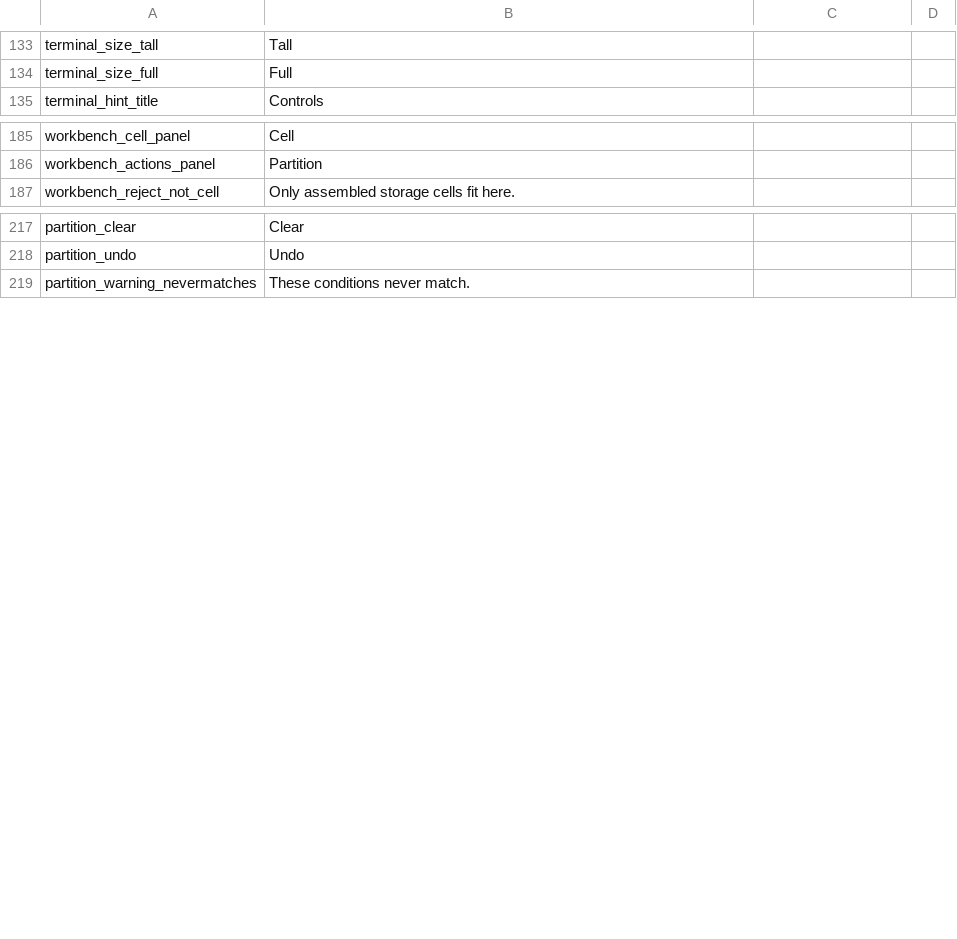
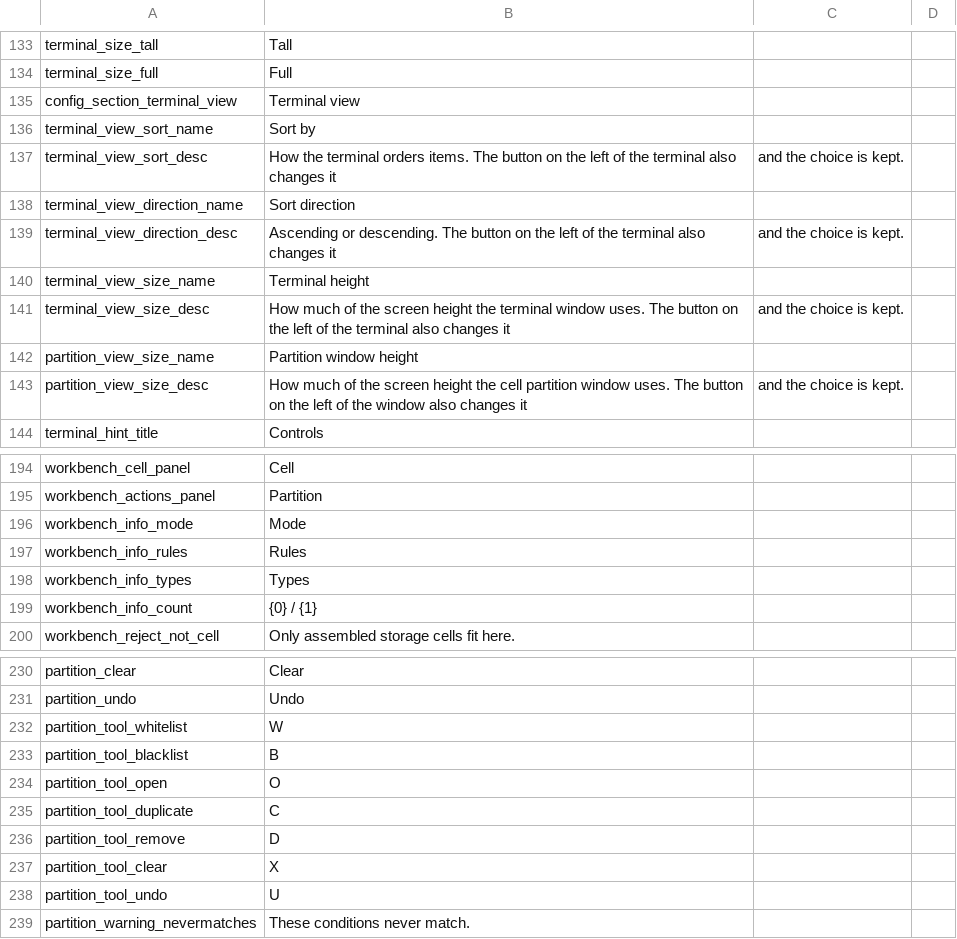
Before and after one commit to Caishangqi/ProbablyStolen-DigitalStorage, a CSV file: packaging/resources/Localization/en.csv, drawn as a sheet; only a part is shown, gaps mark what is left out; the diff covers the shown part only; the diff names each change by its address in the sheet, - before the commit and + after, or states it on an @@ line.

Commit message:
Improve terminal and partition interfaces for 0.4.3
Remember terminal view preferences and give partition rules a card layout
with searchable dropdowns and readable long values. Show cell details in
the workbench and detach its event handlers when the mod is disabled.

Clean up redundant comments and update player release notes.

```diff
--- a/packaging/resources/Localization/en.csv
+++ b/packaging/resources/Localization/en.csv
+row 135: config_section_terminal_view | Terminal view
+row 136: terminal_view_sort_name | Sort by
+row 137: terminal_view_sort_desc | How the terminal orders items. The button on the left of the terminal also changes it | and the choice is kept.
+row 138: terminal_view_direction_name | Sort direction
+row 139: terminal_view_direction_desc | Ascending or descending. The button on the left of the terminal also changes it | and the choice is kept.
+row 140: terminal_view_size_name | Terminal height
+row 141: terminal_view_size_desc | How much of the screen height the terminal window uses. The button on the left of the terminal also changes it | and the choice is kept.
+row 142: partition_view_size_name | Partition window height
+row 143: partition_view_size_desc | How much of the screen height the cell partition window uses. The button on the left of the window also changes it | and the choice is kept.
+row 196: workbench_info_mode | Mode
+row 197: workbench_info_rules | Rules
+row 198: workbench_info_types | Types
+row 199: workbench_info_count | {0} / {1}
+row 232: partition_tool_whitelist | W
+row 233: partition_tool_blacklist | B
+row 234: partition_tool_open | O
+row 235: partition_tool_duplicate | C
+row 236: partition_tool_remove | D
+row 237: partition_tool_clear | X
+row 238: partition_tool_undo | U
```
Also changed, not shown: 3 added rows elsewhere in this file, packaging/resources/Localization/zh.csv, 25 other files.
